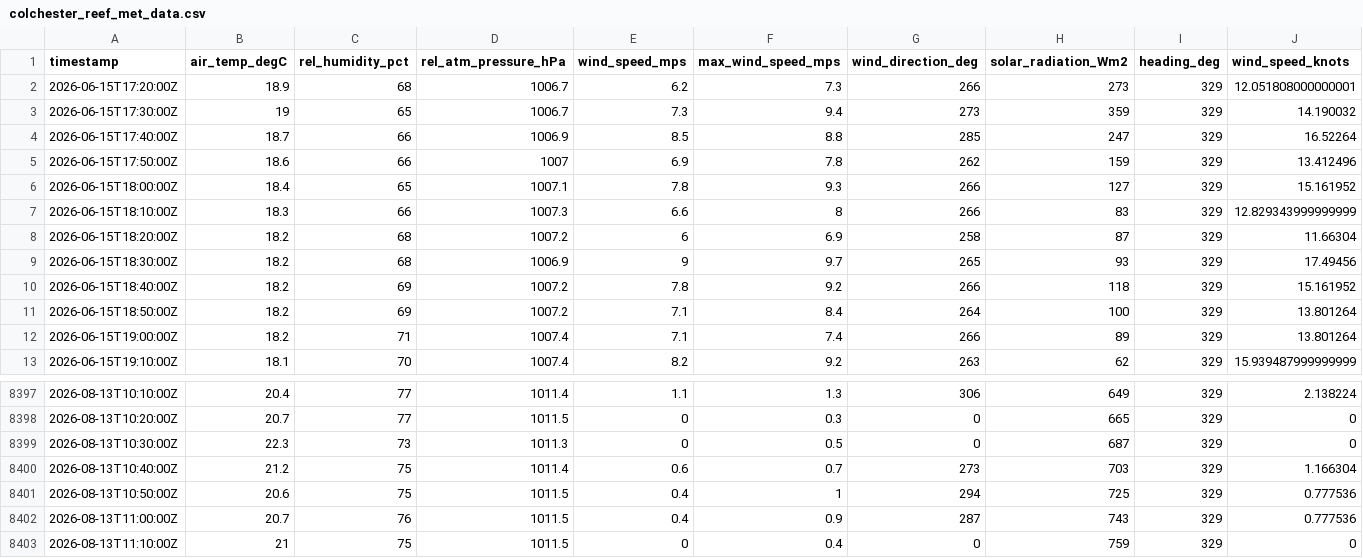
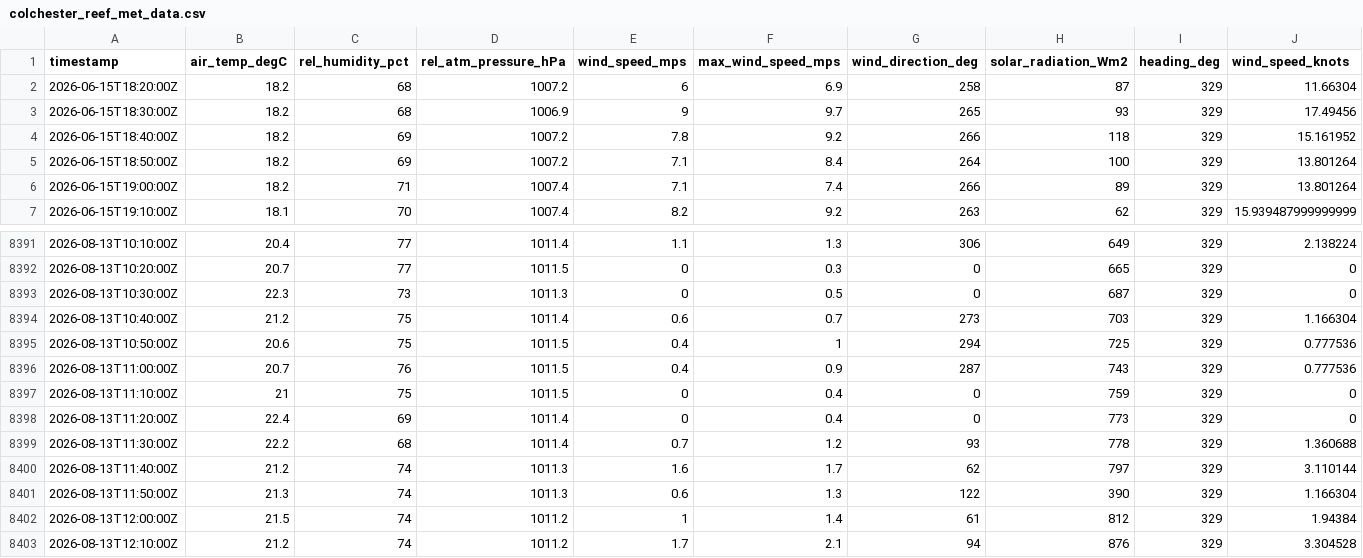
Before and after one commit to mchvaughan/lcbp_data_site, a CSV file: colchester_reef_met_data.csv, drawn as a sheet; only a part is shown, gaps mark what is left out; removed rows and columns are numbered as before the commit, all else as after; rows hold the shown columns only; the diff names each change by its address in the sheet, - before the commit and + after, or states it on an @@ line.

Commit message:
automatically updating Lake Champlain Basin data website

```diff
--- a/colchester_reef_met_data.csv
+++ b/colchester_reef_met_data.csv
-row 2: 2026-06-15T17:20:00Z | 18.9 | 68 | 1006.7 | 6.2 | 7.3 | 266 | 273 | 329 | 12.051808000000001
-row 3: 2026-06-15T17:30:00Z | 19 | 65 | 1006.7 | 7.3 | 9.4 | 273 | 359 | 329 | 14.190032
-row 4: 2026-06-15T17:40:00Z | 18.7 | 66 | 1006.9 | 8.5 | 8.8 | 285 | 247 | 329 | 16.52264
-row 5: 2026-06-15T17:50:00Z | 18.6 | 66 | 1007 | 6.9 | 7.8 | 262 | 159 | 329 | 13.412496
-row 6: 2026-06-15T18:00:00Z | 18.4 | 65 | 1007.1 | 7.8 | 9.3 | 266 | 127 | 329 | 15.161952
-row 7: 2026-06-15T18:10:00Z | 18.3 | 66 | 1007.3 | 6.6 | 8 | 266 | 83 | 329 | 12.829343999999999
+row 8398: 2026-08-13T11:20:00Z | 22.4 | 69 | 1011.4 | 0 | 0.4 | 0 | 773 | 329 | 0
+row 8399: 2026-08-13T11:30:00Z | 22.2 | 68 | 1011.4 | 0.7 | 1.2 | 93 | 778 | 329 | 1.360688
+row 8400: 2026-08-13T11:40:00Z | 21.2 | 74 | 1011.3 | 1.6 | 1.7 | 62 | 797 | 329 | 3.110144
+row 8401: 2026-08-13T11:50:00Z | 21.3 | 74 | 1011.3 | 0.6 | 1.3 | 122 | 390 | 329 | 1.166304
+row 8402: 2026-08-13T12:00:00Z | 21.5 | 74 | 1011.2 | 1 | 1.4 | 61 | 812 | 329 | 1.94384
+row 8403: 2026-08-13T12:10:00Z | 21.2 | 74 | 1011.2 | 1.7 | 2.1 | 94 | 876 | 329 | 3.304528
```
Also changed, not shown: 1 other file.
